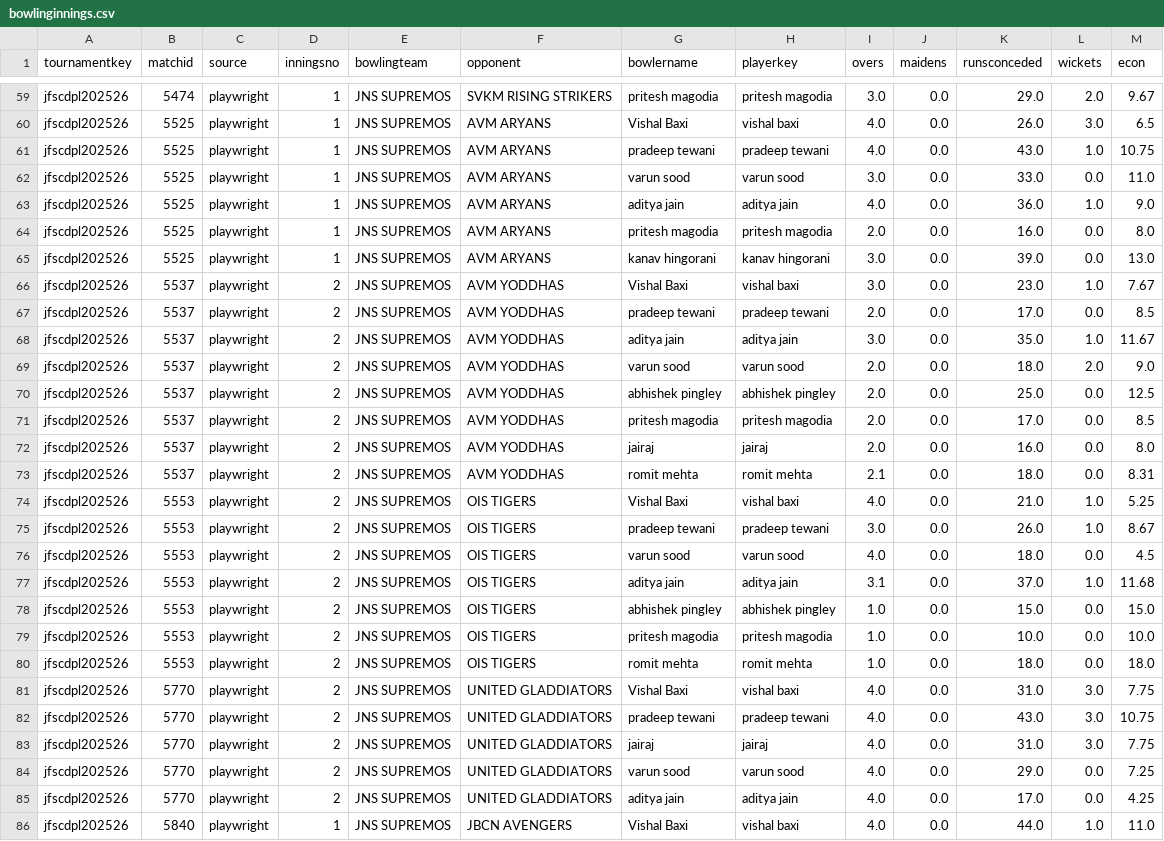
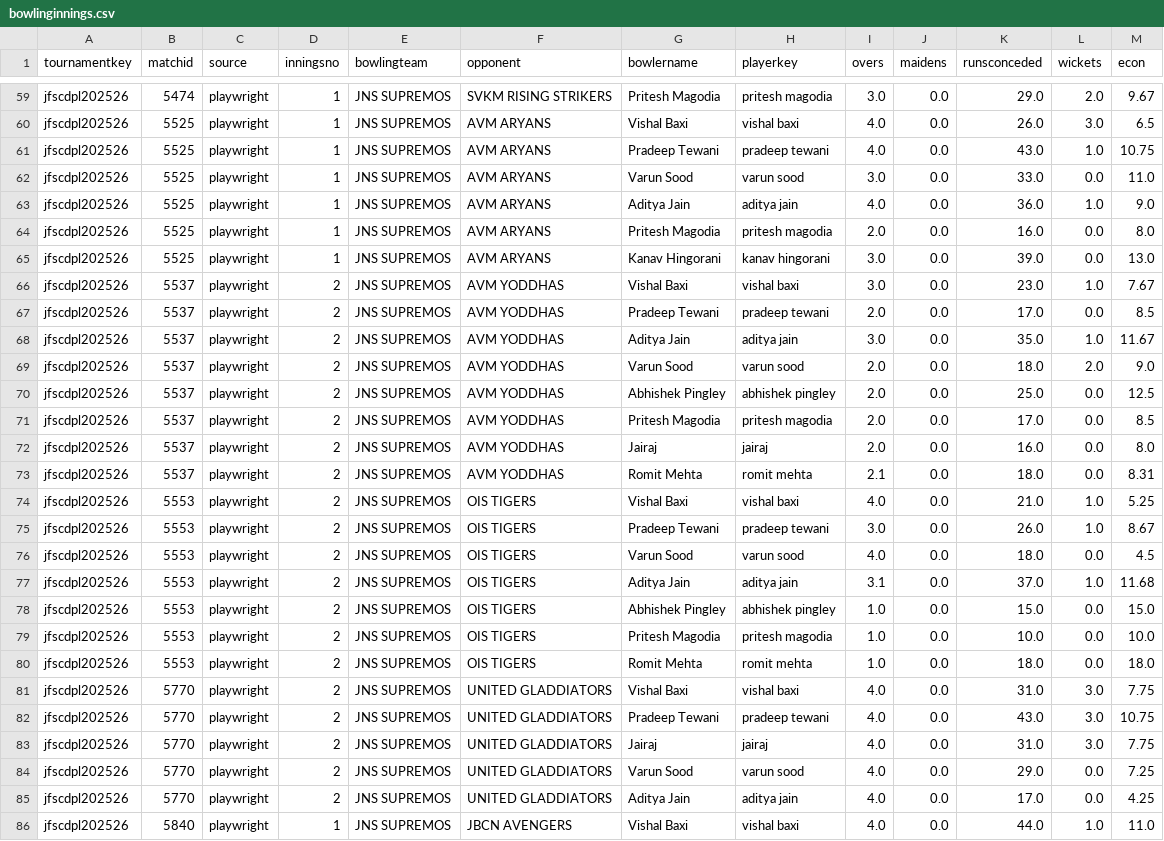
Before and after one commit to vs-cyber86/CricketDataSupremos, a CSV file: bowlinginnings.csv, drawn as a sheet; only a part is shown, gaps mark what is left out; the diff covers the shown part only; the diff names each change by its address in the sheet, - before the commit and + after, or states it on an @@ line.

```diff
--- a/bowlinginnings.csv
+++ b/bowlinginnings.csv
-G59 (bowlername): pritesh magodia
+G59 (bowlername): Pritesh Magodia
-G61 (bowlername): pradeep tewani
+G61 (bowlername): Pradeep Tewani
-G62 (bowlername): varun sood
+G62 (bowlername): Varun Sood
-G63 (bowlername): aditya jain
+G63 (bowlername): Aditya Jain
-G64 (bowlername): pritesh magodia
+G64 (bowlername): Pritesh Magodia
-G65 (bowlername): kanav hingorani
+G65 (bowlername): Kanav Hingorani
-G67 (bowlername): pradeep tewani
+G67 (bowlername): Pradeep Tewani
-G68 (bowlername): aditya jain
+G68 (bowlername): Aditya Jain
-G69 (bowlername): varun sood
+G69 (bowlername): Varun Sood
-G70 (bowlername): abhishek pingley
+G70 (bowlername): Abhishek Pingley
-G71 (bowlername): pritesh magodia
+G71 (bowlername): Pritesh Magodia
-G72 (bowlername): jairaj
+G72 (bowlername): Jairaj
-G73 (bowlername): romit mehta
+G73 (bowlername): Romit Mehta
-G75 (bowlername): pradeep tewani
+G75 (bowlername): Pradeep Tewani
-G76 (bowlername): varun sood
+G76 (bowlername): Varun Sood
-G77 (bowlername): aditya jain
+G77 (bowlername): Aditya Jain
-G78 (bowlername): abhishek pingley
+G78 (bowlername): Abhishek Pingley
-G79 (bowlername): pritesh magodia
+G79 (bowlername): Pritesh Magodia
-G80 (bowlername): romit mehta
+G80 (bowlername): Romit Mehta
-G82 (bowlername): pradeep tewani
+G82 (bowlername): Pradeep Tewani
-G83 (bowlername): jairaj
+G83 (bowlername): Jairaj
-G84 (bowlername): varun sood
+G84 (bowlername): Varun Sood
-G85 (bowlername): aditya jain
+G85 (bowlername): Aditya Jain
```
Also changed, not shown: 76 edited cells elsewhere in this file, battinginnings.csv.
